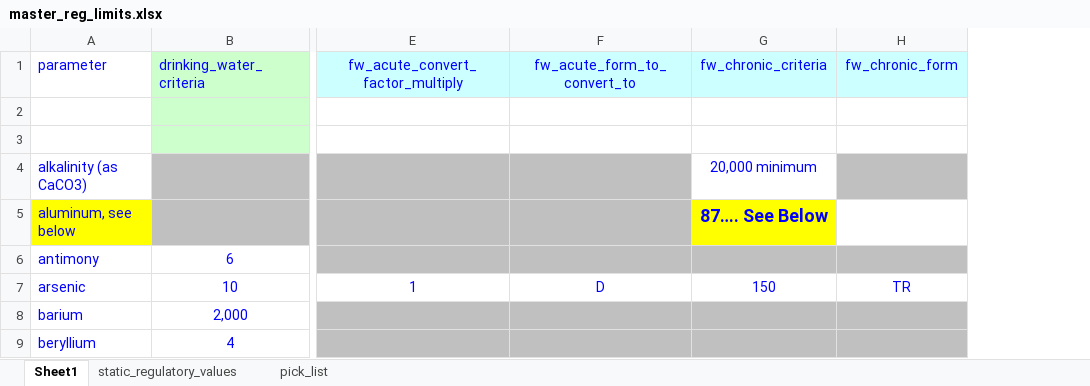
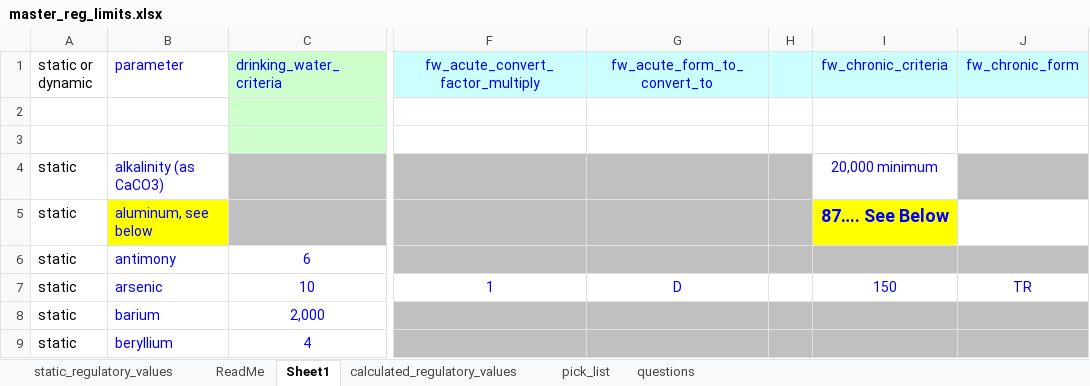
Before and after one commit to Kenai-Watershed-Forum/kenai-river-wqx, an Excel workbook: other/input/regulatory_limits/master_reg_limits.xlsx, sheet Sheet1, drawn as a sheet; only a part is shown, gaps mark what is left out; values as stored, in another font and other column widths than the file's, no borders; the diff names each change by its address in the sheet, - before the commit and + after, or states it on an @@ line.

```diff
--- a/other/input/regulatory_limits/master_reg_limits.xlsx (sheet Sheet1)
+++ b/other/input/regulatory_limits/master_reg_limits.xlsx (sheet Sheet1)
+sheet tab: ReadMe
+sheet tab: calculated_regulatory_values
+sheet tab: questions
@@ sheet tab order changed: static_regulatory_values | ReadMe | Sheet1 | calculated_regulatory_values | pick_list | questions @@
+column A (static or dynamic), rows 4-9: all static
+column H, empty
```
Also changed, not shown: sheet static_regulatory_values, other/input/AQWMS/sample_type_abbreviations.xlsx, other/input/AQWMS/sgs_site_names_matching_table.xlsx, 9 other files.
